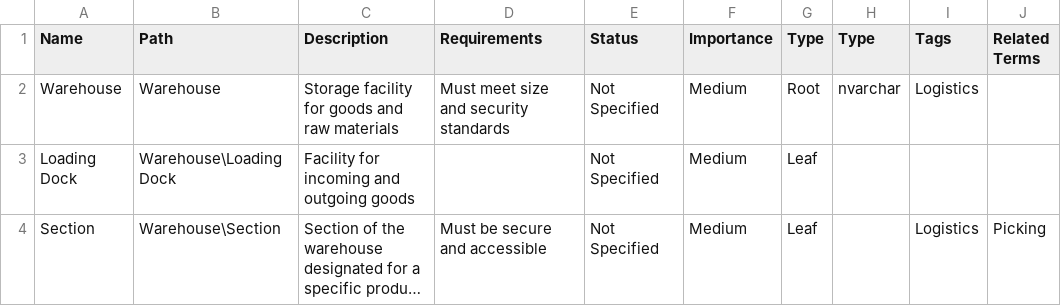
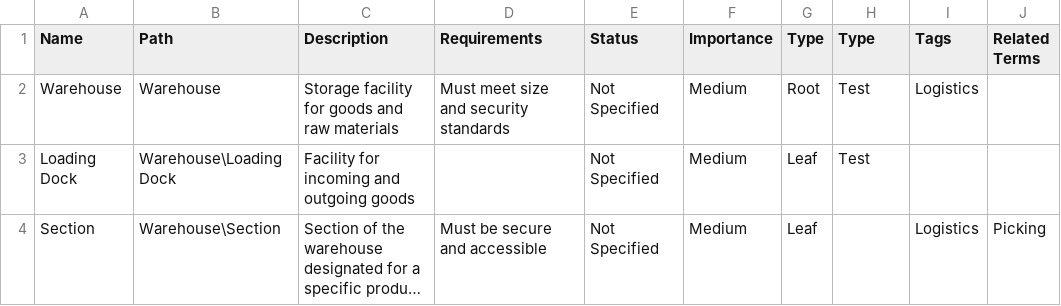
Before and after one commit to konstantinosalatzas/bdn2csv, a CSV file: data/Warehouse.csv, drawn as a sheet; long unchanged cells end in …; the diff names each change by its address in the sheet, - before the commit and + after, or states it on an @@ line.

Commit message:
Add test term type attribute

```diff
--- a/data/Warehouse.csv
+++ b/data/Warehouse.csv
-H2 (Type): nvarchar
+H2 (Type): Test
-H3 (Type): (empty)
+H3 (Type): Test
```
Also changed, not shown: 1 other file.
